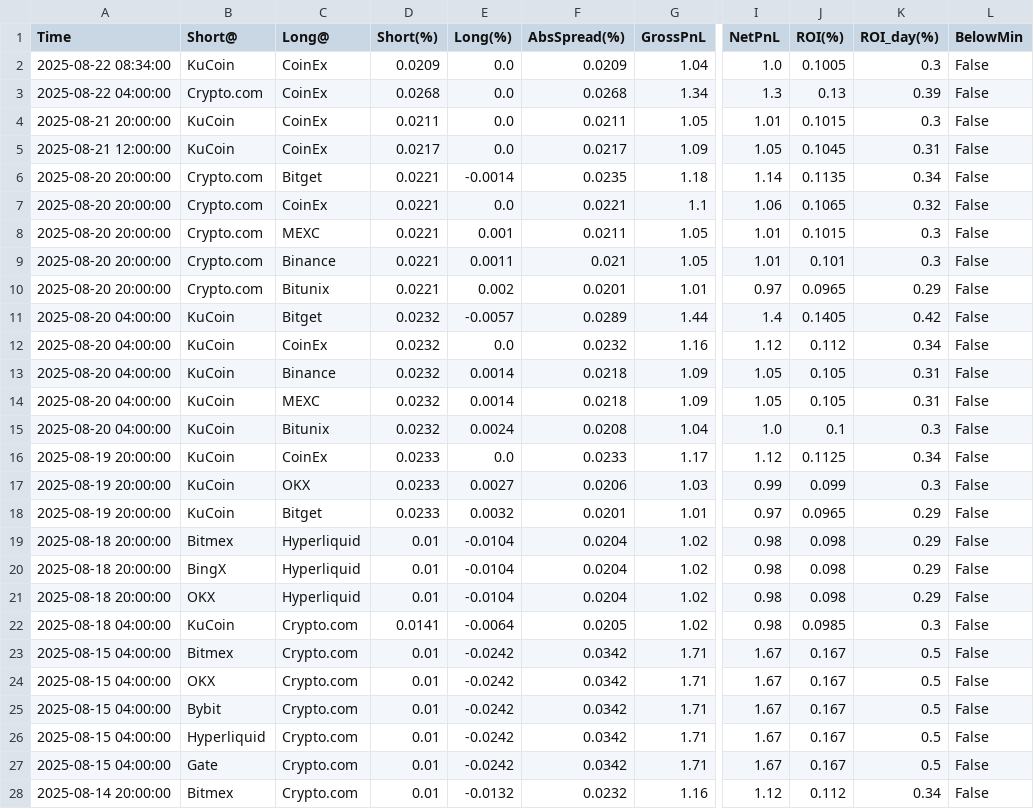
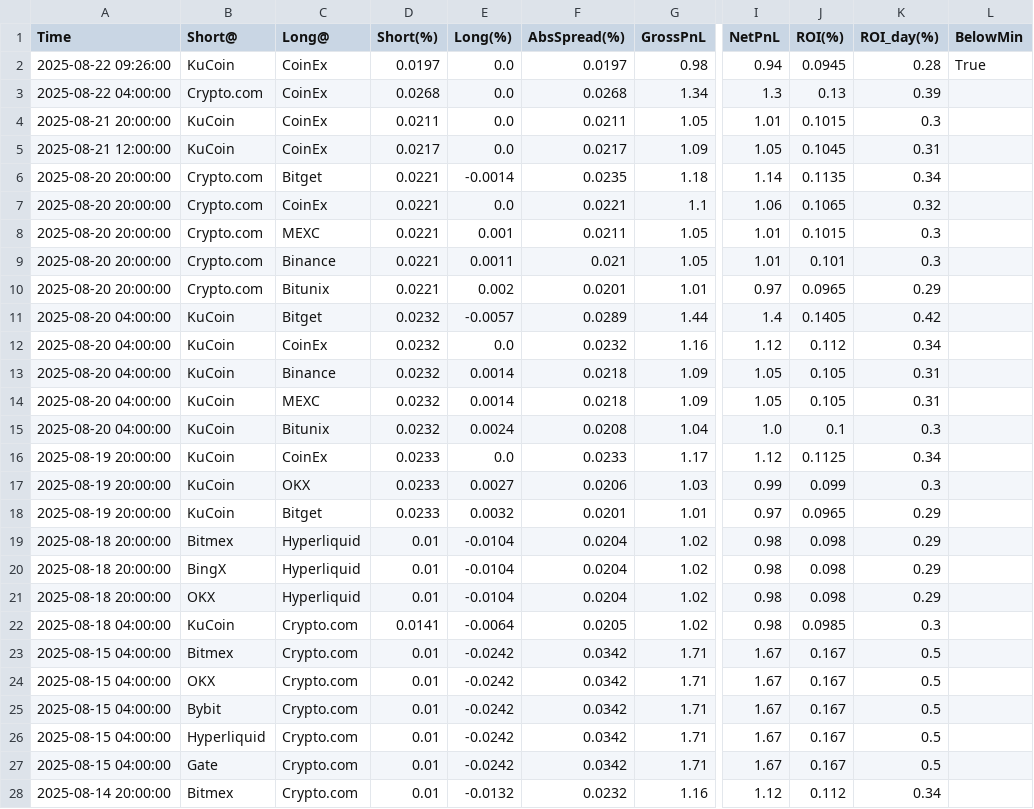
Before and after one commit to aerist123/funding-data, a CSV file: public/data/arb_candidates_BTC.csv, drawn as a sheet; only a part is shown, gaps mark what is left out; the diff covers the shown part only; the diff names each change by its address in the sheet, - before the commit and + after, or states it on an @@ line.

```diff
--- a/public/data/arb_candidates_BTC.csv
+++ b/public/data/arb_candidates_BTC.csv
-A2 (Time): 2025-08-22 08:34:00
+A2 (Time): 2025-08-22 09:26:00
-D2 (Short(%)): 0.0209
+D2 (Short(%)): 0.0197
-F2 (AbsSpread(%)): 0.0209
+F2 (AbsSpread(%)): 0.0197
-G2 (GrossPnL): 1.04
+G2 (GrossPnL): 0.98
-I2 (NetPnL): 1.0
+I2 (NetPnL): 0.94
-J2 (ROI(%)): 0.1005
+J2 (ROI(%)): 0.0945
-K2 (ROI_day(%)): 0.3
+K2 (ROI_day(%)): 0.28
-L2 (BelowMin): False
+L2 (BelowMin): True
-L3:L28 (BelowMin): False
+L3:L28 (BelowMin): (empty)
```
Also changed, not shown: 134 edited cells elsewhere in this file, public/data/arb_candidates_CVC.csv, public/data/arb_candidates_ETH.csv, 35 other files.
